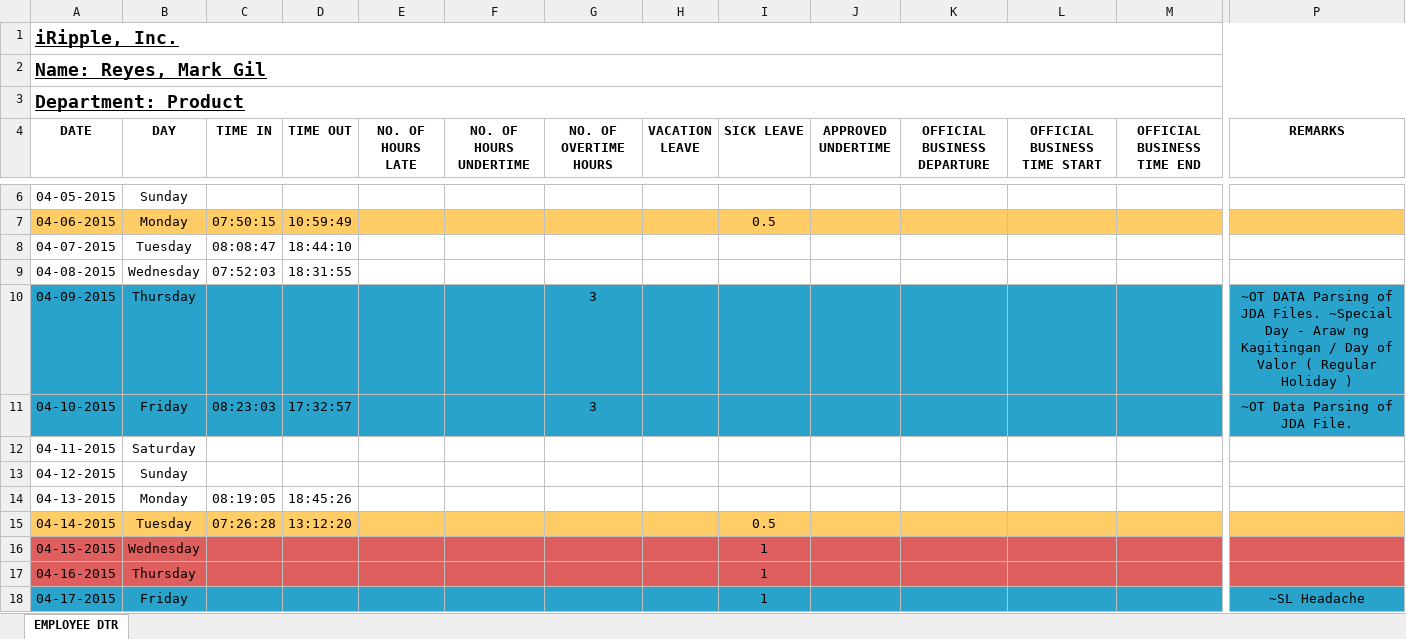
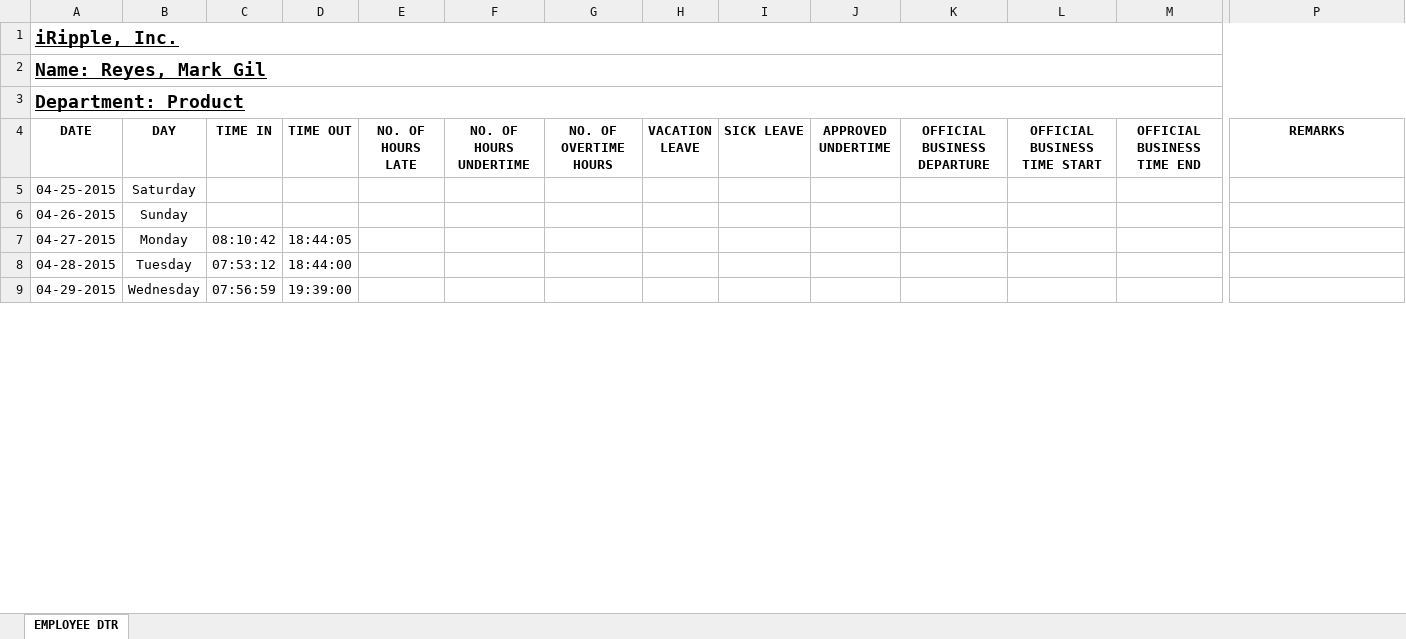
Before and after one commit to batakerboy/csvtoexcel, an Excel workbook: exceltocsv/public/reports/employee dtr/Reyes,Mark Gil.xlsx, sheet EMPLOYEE DTR, drawn as a sheet; only a part is shown, gaps mark what is left out; values as stored, in another font and other column widths than the file's, no borders; removed rows and columns are numbered as before the commit, all else as after; rows hold the shown columns only; the diff covers the shown part only; the diff names each change by its address in the sheet, - before the commit and + after, or states it on an @@ line.

```diff
--- a/exceltocsv/public/reports/employee dtr/Reyes,Mark Gil.xlsx (sheet EMPLOYEE DTR)
+++ b/exceltocsv/public/reports/employee dtr/Reyes,Mark Gil.xlsx (sheet EMPLOYEE DTR)
-row 6: 04-05-2015 | Sunday
-row 7: 04-06-2015 | Monday | 07:50:15 | 10:59:49 |  |  |  |  | 0.5
-row 8: 04-07-2015 | Tuesday | 08:08:47 | 18:44:10
-row 9: 04-08-2015 | Wednesday | 07:52:03 | 18:31:55
-row 10: 04-09-2015 | Thursday |  |  |  |  | 3 |  |  |  |  |  |  | ~OT DATA Parsing of JDA Files. ~Special Day - Araw ng Kagitingan / Day of Valor ( Regular Holiday )
-row 11: 04-10-2015 | Friday | 08:23:03 | 17:32:57 |  |  | 3 |  |  |  |  |  |  | ~OT Data Parsing of JDA File.
-A5 (DATE): 04-11-2015
+A5 (DATE): 04-25-2015
-A6 (DATE): 04-12-2015
+A6 (DATE): 04-26-2015
-A7 (DATE): 04-13-2015
+A7 (DATE): 04-27-2015
-C7 (TIME IN): 08:19:05
+C7 (TIME IN): 08:10:42
-D7 (TIME OUT): 18:45:26
+D7 (TIME OUT): 18:44:05
-row 15: 04-14-2015 | Tuesday | 07:26:28 | 13:12:20 |  |  |  |  | 0.5
-row 16: 04-15-2015 | Wednesday |  |  |  |  |  |  | 1
-row 17: 04-16-2015 | Thursday |  |  |  |  |  |  | 1
-row 18: 04-17-2015 | Friday |  |  |  |  |  |  | 1 |  |  |  |  | ~SL Headache
+row 8: 04-28-2015 | Tuesday | 07:53:12 | 18:44:00
+row 9: 04-29-2015 | Wednesday | 07:56:59 | 19:39:00
```
Also changed, not shown: 8 added rows, 7 removed rows and 2 edited cells elsewhere in this sheet, formulas that keep their value, exceltocsv/public/reports/employee dtr/Ardamoy,Ma. Rica Catherine.xlsx, exceltocsv/public/reports/employee dtr/Ledesma,Jesse.xlsx, 56 other files.
